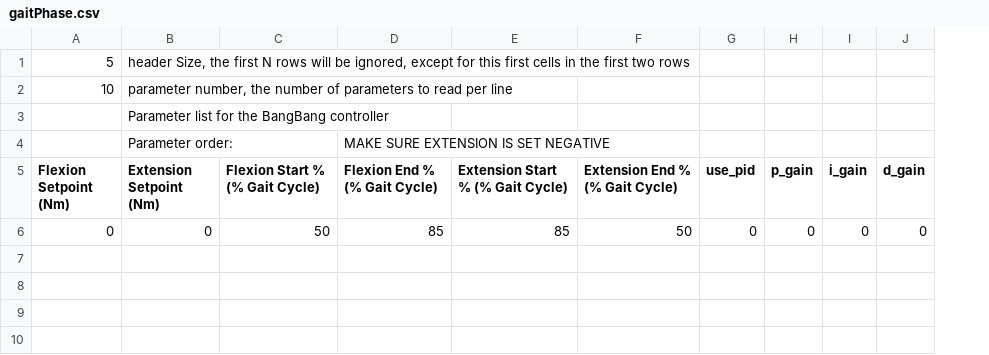
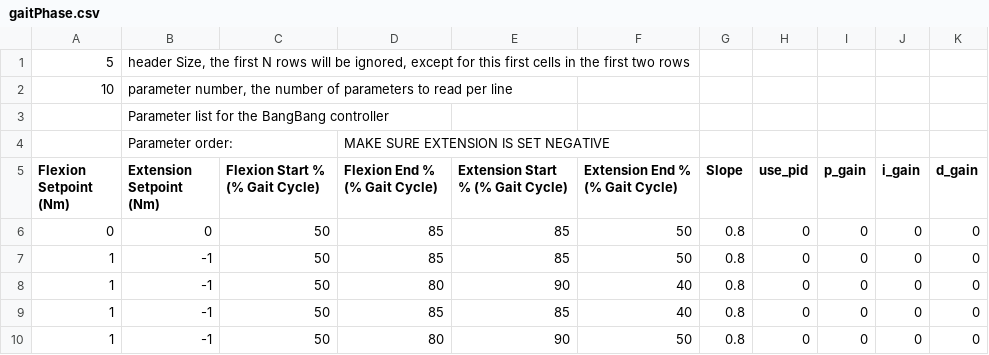
Before and after one commit to naubiomech/ExoCode, a CSV file: SDCard/hipControllers/gaitPhase.csv, drawn as a sheet; the diff names each change by its address in the sheet, - before the commit and + after, or states it on an @@ line.

Commit message:
Addition of Ramp to GaitPhase Controller

```diff
--- a/SDCard/hipControllers/gaitPhase.csv
+++ b/SDCard/hipControllers/gaitPhase.csv
+column G (Slope), row 6: 0.8
+row 7: 1 | -1 | 50 | 85 | 85 | 50 | 0.8 | 0 | 0 | 0 | 0
+row 8: 1 | -1 | 50 | 80 | 90 | 40 | 0.8 | 0 | 0 | 0 | 0
+row 9: 1 | -1 | 50 | 85 | 85 | 40 | 0.8 | 0 | 0 | 0 | 0
+row 10: 1 | -1 | 50 | 80 | 90 | 50 | 0.8 | 0 | 0 | 0 | 0
```
Also changed, not shown: 7 other files.
